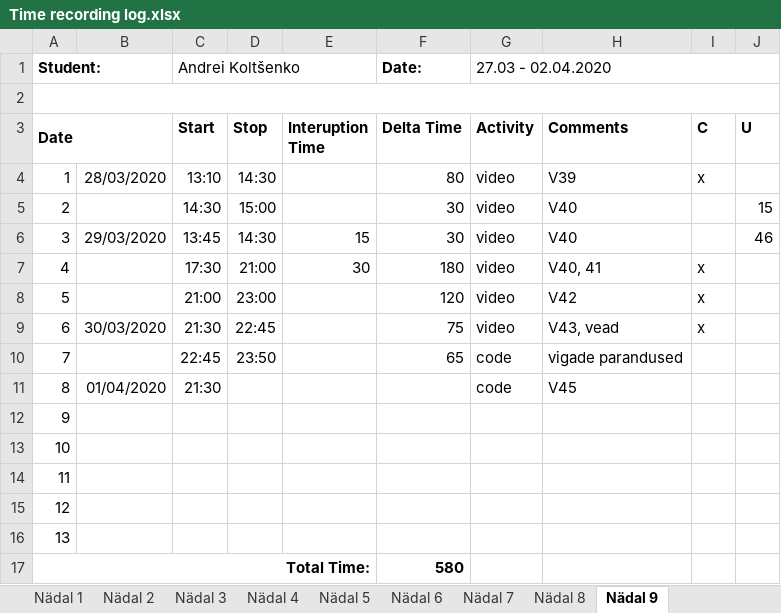
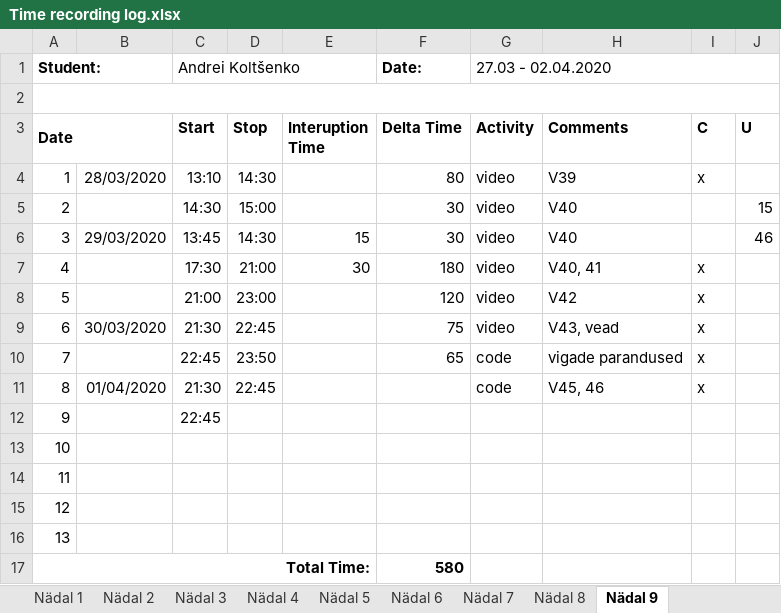
Before and after one commit to deba55er/GPVideo, an Excel workbook: Time recording log.xlsx, sheet Nädal 9, drawn as a sheet; values as stored, in another font and other column widths than the file's, no borders; the diff names each change by its address in the sheet, - before the commit and + after, or states it on an @@ line.

Commit message:
V45, 46, Data testitud, CommonTermData, UnitTermData ja MeasureTermData valmis

```diff
--- a/Time recording log.xlsx (sheet Nädal 9)
+++ b/Time recording log.xlsx (sheet Nädal 9)
-I10:I11 (C): (empty)
+I10:I11 (C): x
-D11 (Stop): (empty)
+D11 (Stop): 22:45
-H11 (Comments): V45
+H11 (Comments): V45, 46
-C12 (Start): (empty)
+C12 (Start): 22:45
```
Also changed, not shown: 7 other files.
